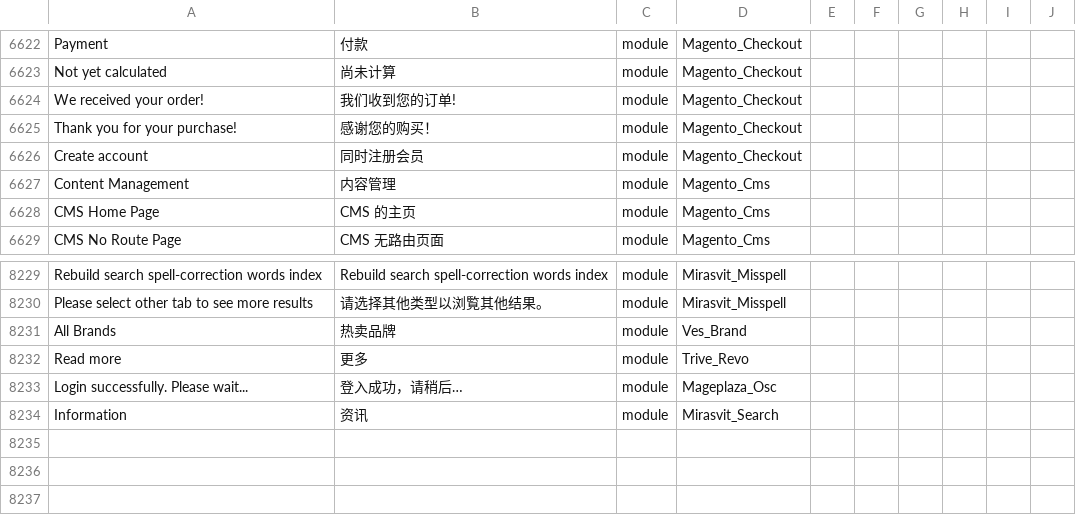
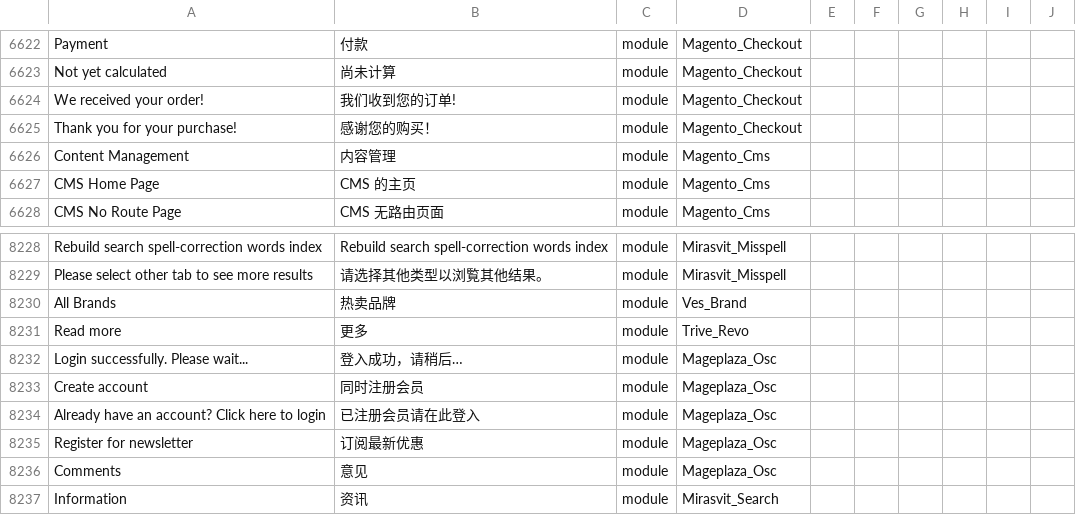
Before and after one commit to 4dhk/Magento2Language-zh_Hans_CN, a CSV file: zh_Hans_CN.csv, drawn as a sheet; only a part is shown, gaps mark what is left out; removed rows and columns are numbered as before the commit, all else as after; the diff names each change by its address in the sheet, - before the commit and + after, or states it on an @@ line.

Commit message:
update OSC translation

```diff
--- a/zh_Hans_CN.csv
+++ b/zh_Hans_CN.csv
-row 6626: Create account | 同时注册会员 | module | Magento_Checkout
+row 8233: Create account | 同时注册会员 | module | Mageplaza_Osc
+row 8234: Already have an account? Click here to login | 已注册会员请在此登入 | module | Mageplaza_Osc
+row 8235: Register for newsletter | 订阅最新优惠 | module | Mageplaza_Osc
+row 8236: Comments | 意见 | module | Mageplaza_Osc
```
